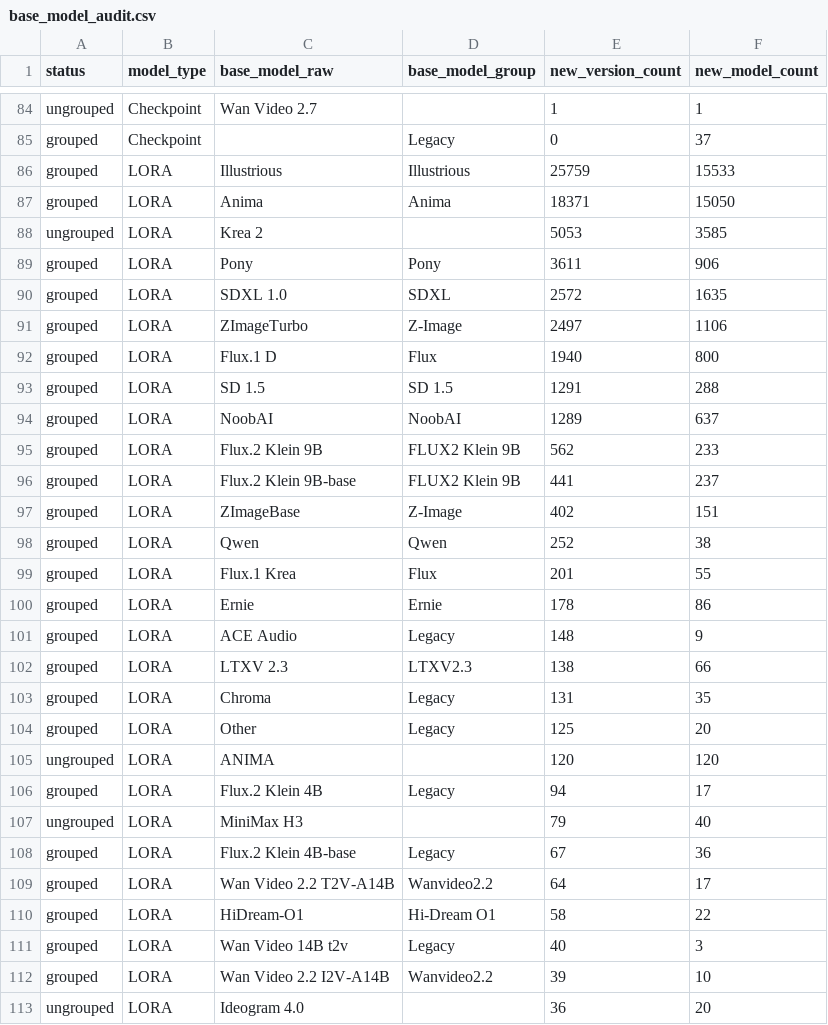
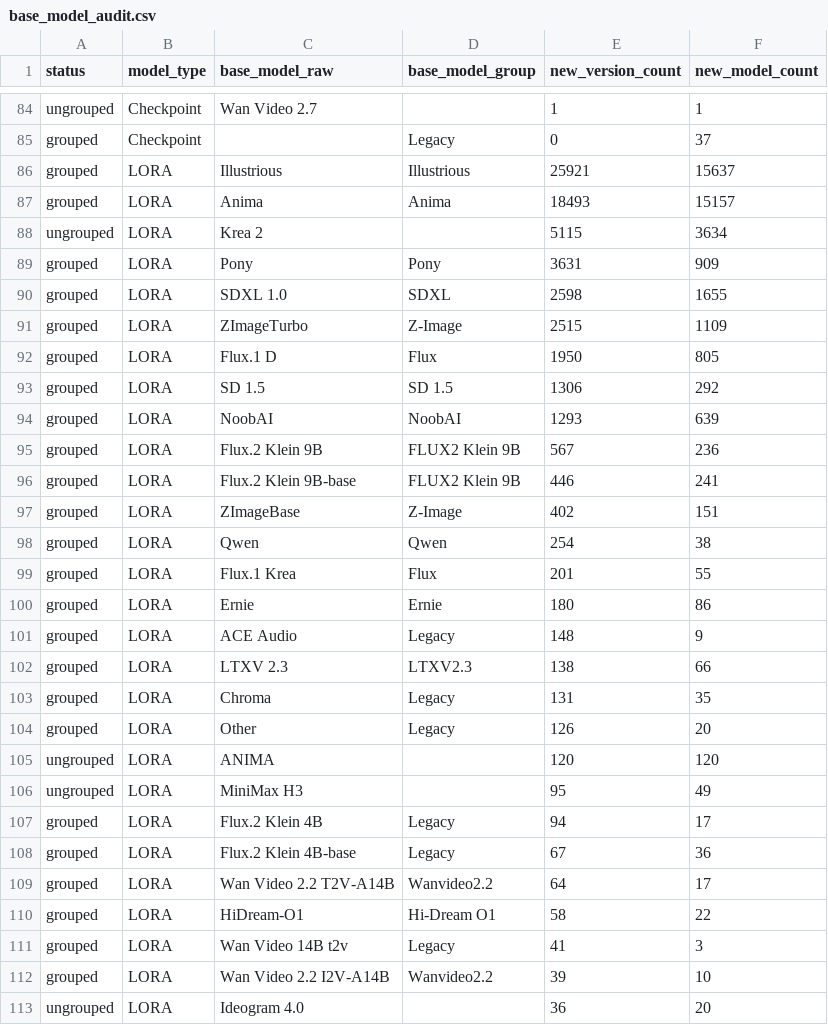
Before and after one commit to Shiba-2-shiba/civiresearch-experimental, a CSV file: data/exports/base_model_audit.csv, drawn as a sheet; only a part is shown, gaps mark what is left out; the diff covers the shown part only.

```diff
--- a/data/exports/base_model_audit.csv
+++ b/data/exports/base_model_audit.csv
@@ -85,17 +85,17 @@ ungrouped,Checkpoint,Wan Video 2.7,,1,1
 grouped,Checkpoint,,Legacy,0,37
-grouped,LORA,Illustrious,Illustrious,25759,15533
-grouped,LORA,Anima,Anima,18371,15050
-ungrouped,LORA,Krea 2,,5053,3585
-grouped,LORA,Pony,Pony,3611,906
-grouped,LORA,SDXL 1.0,SDXL,2572,1635
-grouped,LORA,ZImageTurbo,Z-Image,2497,1106
-grouped,LORA,Flux.1 D,Flux,1940,800
-grouped,LORA,SD 1.5,SD 1.5,1291,288
-grouped,LORA,NoobAI,NoobAI,1289,637
-grouped,LORA,Flux.2 Klein 9B,FLUX2 Klein 9B,562,233
-grouped,LORA,Flux.2 Klein 9B-base,FLUX2 Klein 9B,441,237
+grouped,LORA,Illustrious,Illustrious,25921,15637
+grouped,LORA,Anima,Anima,18493,15157
+ungrouped,LORA,Krea 2,,5115,3634
+grouped,LORA,Pony,Pony,3631,909
+grouped,LORA,SDXL 1.0,SDXL,2598,1655
+grouped,LORA,ZImageTurbo,Z-Image,2515,1109
+grouped,LORA,Flux.1 D,Flux,1950,805
+grouped,LORA,SD 1.5,SD 1.5,1306,292
+grouped,LORA,NoobAI,NoobAI,1293,639
+grouped,LORA,Flux.2 Klein 9B,FLUX2 Klein 9B,567,236
+grouped,LORA,Flux.2 Klein 9B-base,FLUX2 Klein 9B,446,241
 grouped,LORA,ZImageBase,Z-Image,402,151
-grouped,LORA,Qwen,Qwen,252,38
+grouped,LORA,Qwen,Qwen,254,38
 grouped,LORA,Flux.1 Krea,Flux,201,55
-grouped,LORA,Ernie,Ernie,178,86
+grouped,LORA,Ernie,Ernie,180,86
 grouped,LORA,ACE Audio,Legacy,148,9
@@ -103,6 +103,6 @@ grouped,LORA,LTXV 2.3,LTXV2.3,138,66
 grouped,LORA,Chroma,Legacy,131,35
-grouped,LORA,Other,Legacy,125,20
+grouped,LORA,Other,Legacy,126,20
 ungrouped,LORA,ANIMA,,120,120
+ungrouped,LORA,MiniMax H3,,95,49
 grouped,LORA,Flux.2 Klein 4B,Legacy,94,17
-ungrouped,LORA,MiniMax H3,,79,40
 grouped,LORA,Flux.2 Klein 4B-base,Legacy,67,36
@@ -110,3 +110,3 @@ grouped,LORA,Wan Video 2.2 T2V-A14B,Wanvideo2.2,64,17
 grouped,LORA,HiDream-O1,Hi-Dream O1,58,22
-grouped,LORA,Wan Video 14B t2v,Legacy,40,3
+grouped,LORA,Wan Video 14B t2v,Legacy,41,3
 grouped,LORA,Wan Video 2.2 I2V-A14B,Wanvideo2.2,39,10
```
Also changed, not shown: 2 added rows, 2 removed rows and 8 edited cells elsewhere in this file, data/daily_counts.csv, data/exports/monthly_counts.csv, 2 other files.
